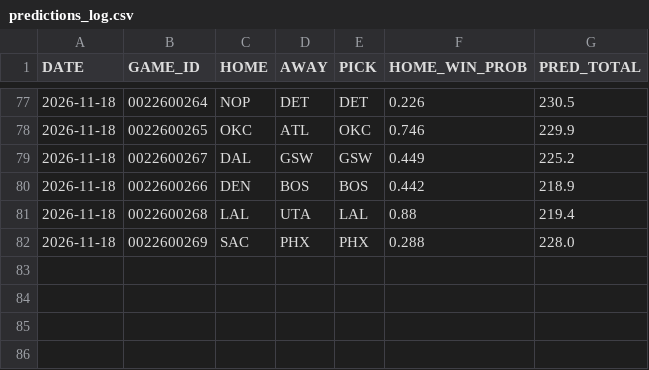
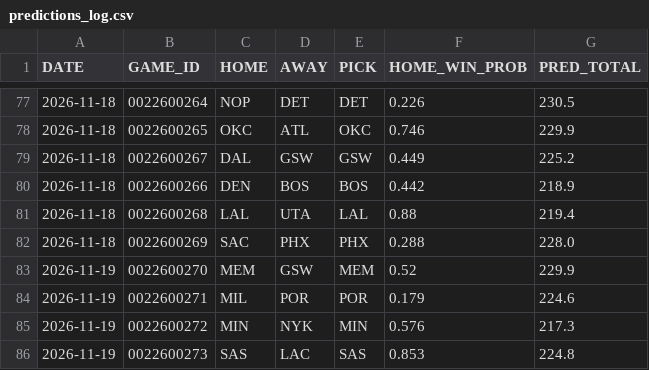
Before and after one commit to Maurizo77/sport-predictor, a CSV file: predictions_log.csv, drawn as a sheet; only a part is shown, gaps mark what is left out; the diff names each change by its address in the sheet, - before the commit and + after, or states it on an @@ line.

Commit message:
Update predictions_log.csv

```diff
--- a/predictions_log.csv
+++ b/predictions_log.csv
+row 83: 2026-11-19 | 0022600270 | MEM | GSW | MEM | 0.52 | 229.9
+row 84: 2026-11-19 | 0022600271 | MIL | POR | POR | 0.179 | 224.6
+row 85: 2026-11-19 | 0022600272 | MIN | NYK | MIN | 0.576 | 217.3
+row 86: 2026-11-19 | 0022600273 | SAS | LAC | SAS | 0.853 | 224.8
```
